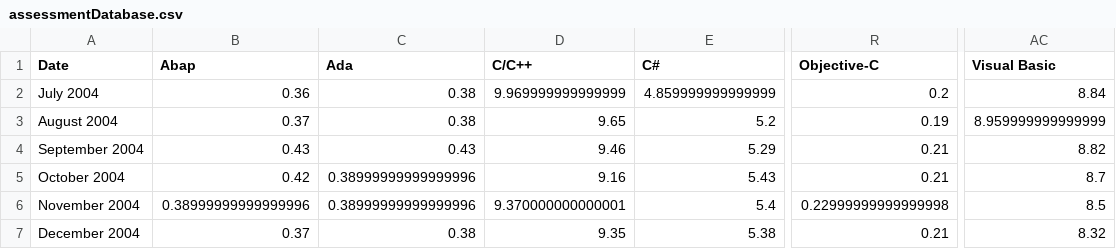
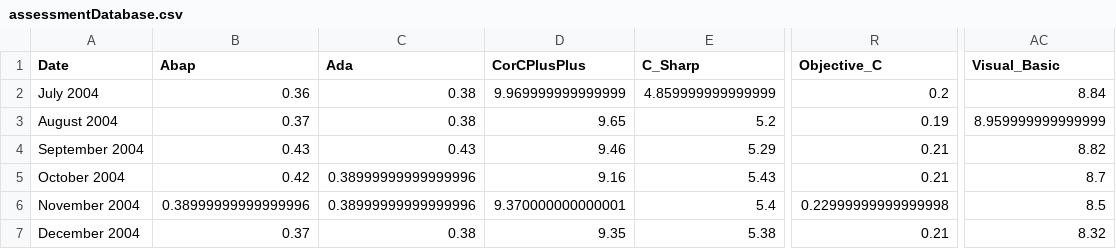
Before and after one commit to AChu-Dev/advancedDatabases, a CSV file: assessment/assessmentDatabase.csv, drawn as a sheet; only a part is shown, gaps mark what is left out; the diff names each change by its address in the sheet, - before the commit and + after, or states it on an @@ line.

```diff
--- a/assessment/assessmentDatabase.csv
+++ b/assessment/assessmentDatabase.csv
-D1: C/C++
+D1: CorCPlusPlus
-E1: C#
+E1: C_Sharp
-R1: Objective-C
+R1: Objective_C
-AC1: Visual Basic
+AC1: Visual_Basic
```
Also changed, not shown: 10 other files.
